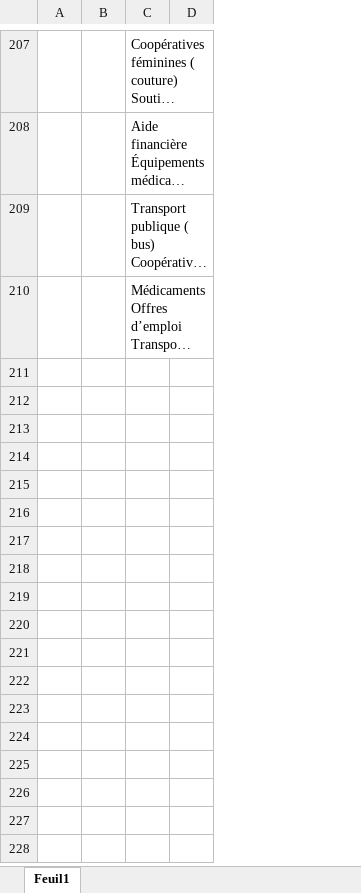
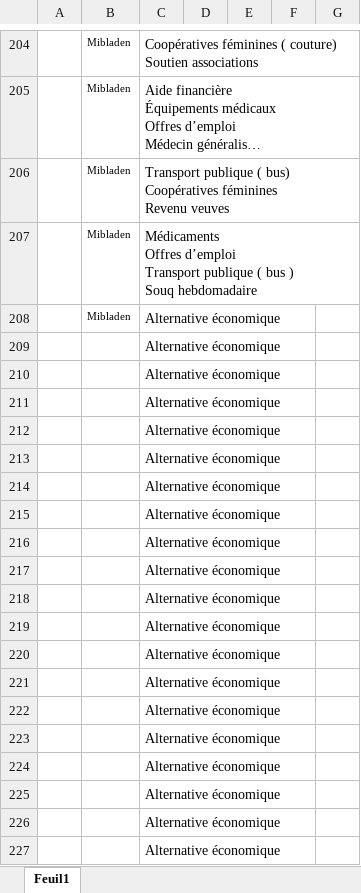
Before and after one commit to clessn/ellipse_maroc, an Excel workbook: raw_data/Retouche_amelio_sani.xlsx, sheet Feuil1, drawn as a sheet; only a part is shown, gaps mark what is left out; long unchanged cells end in …; values as stored, in another font and other column widths than the file's, no borders; removed rows and columns are numbered as before the commit, all else as after; the diff covers the shown part only; the diff names each change by its address in the sheet, - before the commit and + after, or states it on an @@ line.

```diff
--- a/raw_data/Retouche_amelio_sani.xlsx (sheet Feuil1)
+++ b/raw_data/Retouche_amelio_sani.xlsx (sheet Feuil1)
-column B, empty
+column B, rows 204-207: all Mibladen
+column E, empty
+column F, empty
+column G, empty
+row 208:  | Mibladen | Alternative économique
+row 209:  |  | Alternative économique
+row 210:  |  | Alternative économique
+row 211:  |  | Alternative économique
+row 212:  |  | Alternative économique
+row 213:  |  | Alternative économique
+row 214:  |  | Alternative économique
+row 215:  |  | Alternative économique
+row 216:  |  | Alternative économique
+row 217:  |  | Alternative économique
+row 218:  |  | Alternative économique
+row 219:  |  | Alternative économique
+row 220:  |  | Alternative économique
+row 221:  |  | Alternative économique
+row 222:  |  | Alternative économique
+row 223:  |  | Alternative économique
+row 224:  |  | Alternative économique
+row 225:  |  | Alternative économique
+row 226:  |  | Alternative économique
+row 227:  |  | Alternative économique
```
Also changed, not shown: 35 added rows, 3 removed rows and 55 edited cells elsewhere in this sheet, raw_data/Test amelio sani.xlsx, 8 other files.
